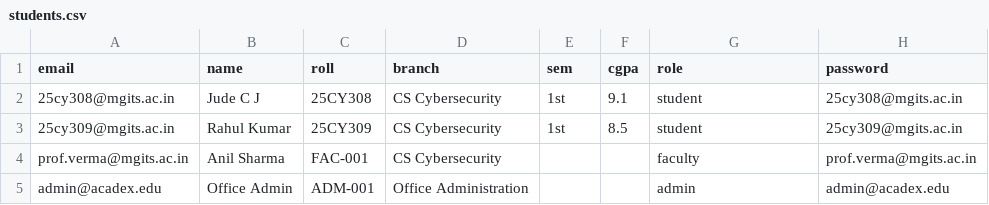
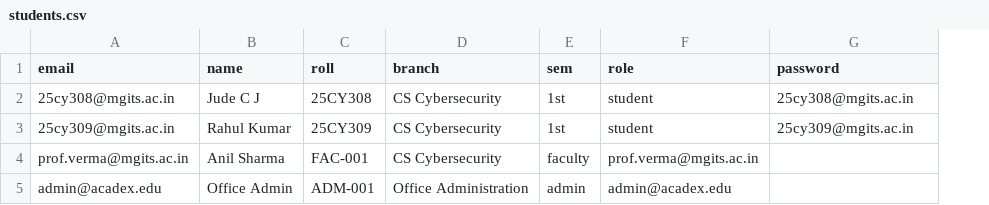
Before and after one commit to gamoidboy1/eduvault-hub, a CSV file: data/students.csv, drawn as a sheet; removed rows and columns are numbered as before the commit, all else as after; the diff names each change by its address in the sheet, - before the commit and + after, or states it on an @@ line.

```diff
--- a/data/students.csv
+++ b/data/students.csv
-column F (cgpa), rows 2-3: 9.1 | 8.5
-E4 (sem): (empty)
+E4 (sem): faculty
-F4 (role): faculty
+F4 (role): prof.verma@mgits.ac.in
-G4 (password): prof.verma@mgits.ac.in
+G4 (password): (empty)
-E5 (sem): (empty)
+E5 (sem): admin
-F5 (role): admin
+F5 (role): admin@acadex.edu
-G5 (password): admin@acadex.edu
+G5 (password): (empty)
```
Also changed, not shown: 9 other files.
